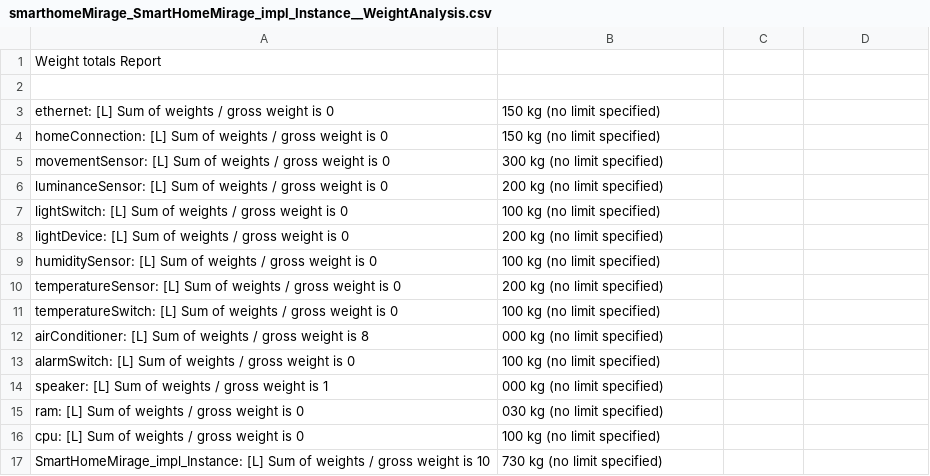
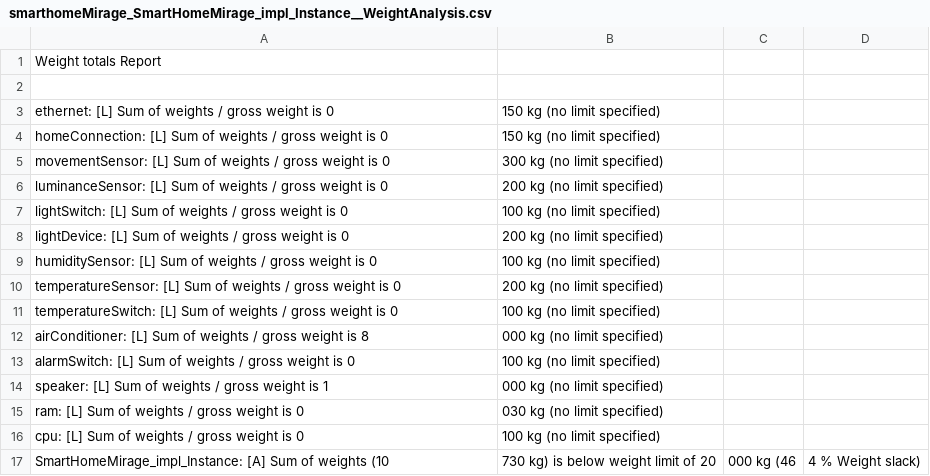
Before and after one commit to KubaBiz/Mirage, a CSV file: instances/reports/WeightAnalysis/smarthomeMirage_SmartHomeMirage_impl_Instance__WeightAnalysis.csv, drawn as a sheet.

```diff
--- a/instances/reports/WeightAnalysis/smarthomeMirage_SmartHomeMirage_impl_Instance__WeightAnalysis.csv
+++ b/instances/reports/WeightAnalysis/smarthomeMirage_SmartHomeMirage_impl_Instance__WeightAnalysis.csv
@@ -16,2 +16,2 @@ ram: [L] Sum of weights / gross weight is 0,030 kg (no limit specified)
 cpu: [L] Sum of weights / gross weight is 0,100 kg (no limit specified)
-SmartHomeMirage_impl_Instance: [L] Sum of weights / gross weight is 10,730 kg (no limit specified)
+SmartHomeMirage_impl_Instance: [A] Sum of weights (10,730 kg) is below weight limit of 20,000 kg (46,4 % Weight slack)
```
Also changed, not shown: instances/reports/BoundResourceBudgets/smarthomeMirage_SmartHomeMirage_impl_Instance__BoundResourceBudgets.csv, instances/reports/NotBoundResourceBudgets/smarthomeMirage_SmartHomeMirage_impl_Instance__NotBoundResourceBudgets.csv, 6 other files.
